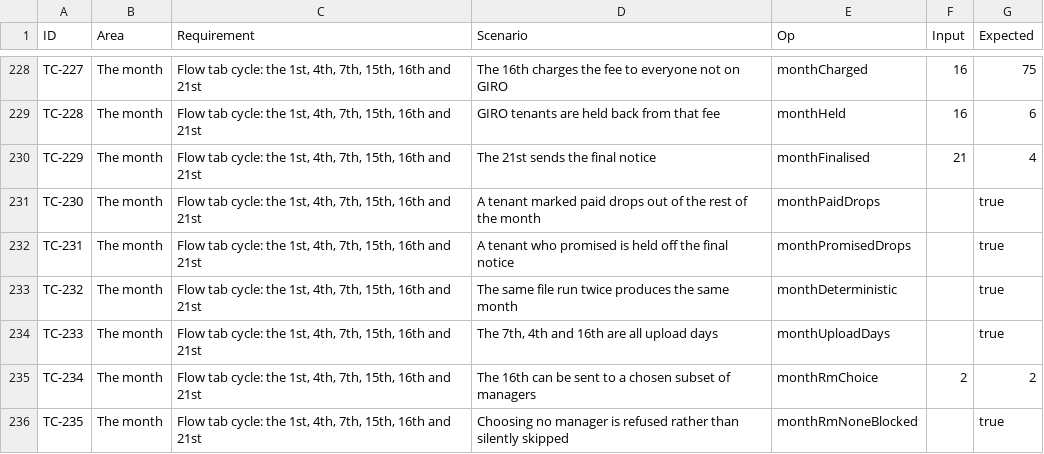
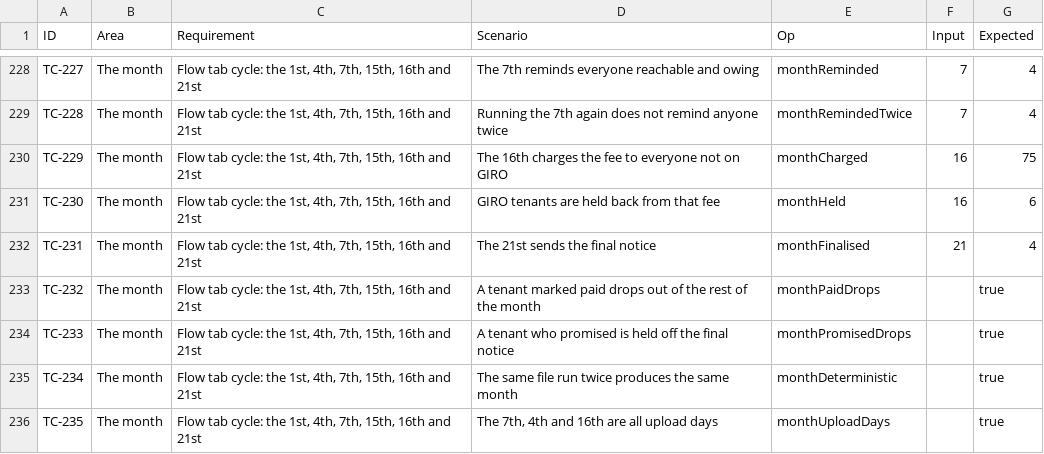
Before and after one commit to devincicodes101-commits/mes-ar-automation, a CSV file: test-cases.csv, drawn as a sheet; only a part is shown, gaps mark what is left out; the diff covers the shown part only; the diff names each change by its address in the sheet, - before the commit and + after, or states it on an @@ line.

```diff
--- a/test-cases.csv
+++ b/test-cases.csv
-D228 (Scenario): The 16th charges the fee to everyone not on GIRO
+D228 (Scenario): The 7th reminds everyone reachable and owing
-E228 (Op): monthCharged
+E228 (Op): monthReminded
-F228:F229 (Input): 16
+F228:F229 (Input): 7
-G228 (Expected): 75
+G228 (Expected): 4
-D229 (Scenario): GIRO tenants are held back from that fee
+D229 (Scenario): Running the 7th again does not remind anyone twice
-E229 (Op): monthHeld
+E229 (Op): monthRemindedTwice
-G229 (Expected): 6
+G229 (Expected): 4
-D230 (Scenario): The 21st sends the final notice
+D230 (Scenario): The 16th charges the fee to everyone not on GIRO
-E230 (Op): monthFinalised
+E230 (Op): monthCharged
-F230 (Input): 21
+F230 (Input): 16
-G230 (Expected): 4
+G230 (Expected): 75
-D231 (Scenario): A tenant marked paid drops out of the rest of the month
+D231 (Scenario): GIRO tenants are held back from that fee
-E231 (Op): monthPaidDrops
+E231 (Op): monthHeld
-F231 (Input): (empty)
+F231 (Input): 16
-G231 (Expected): true
+G231 (Expected): 6
-D232 (Scenario): A tenant who promised is held off the final notice
+D232 (Scenario): The 21st sends the final notice
-E232 (Op): monthPromisedDrops
+E232 (Op): monthFinalised
-F232 (Input): (empty)
+F232 (Input): 21
-G232 (Expected): true
+G232 (Expected): 4
-D233 (Scenario): The same file run twice produces the same month
+D233 (Scenario): A tenant marked paid drops out of the rest of the month
-E233 (Op): monthDeterministic
+E233 (Op): monthPaidDrops
-D234 (Scenario): The 7th, 4th and 16th are all upload days
+D234 (Scenario): A tenant who promised is held off the final notice
-E234 (Op): monthUploadDays
+E234 (Op): monthPromisedDrops
-D235 (Scenario): The 16th can be sent to a chosen subset of managers
+D235 (Scenario): The same file run twice produces the same month
-E235 (Op): monthRmChoice
+E235 (Op): monthDeterministic
-F235 (Input): 2
+F235 (Input): (empty)
-G235 (Expected): 2
+G235 (Expected): true
-D236 (Scenario): Choosing no manager is refused rather than silently skipped
+D236 (Scenario): The 7th, 4th and 16th are all upload days
-E236 (Op): monthRmNoneBlocked
+E236 (Op): monthUploadDays
```
Also changed, not shown: 2 added rows and 43 edited cells elsewhere in this file, 2 other files.
